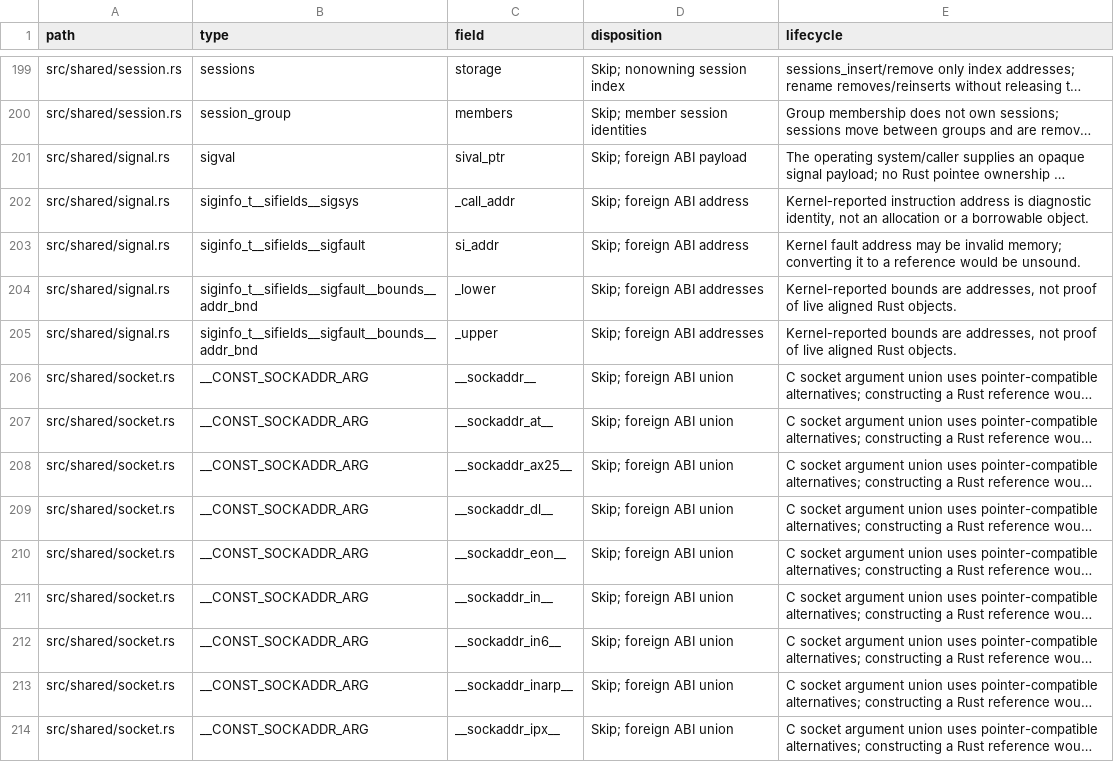
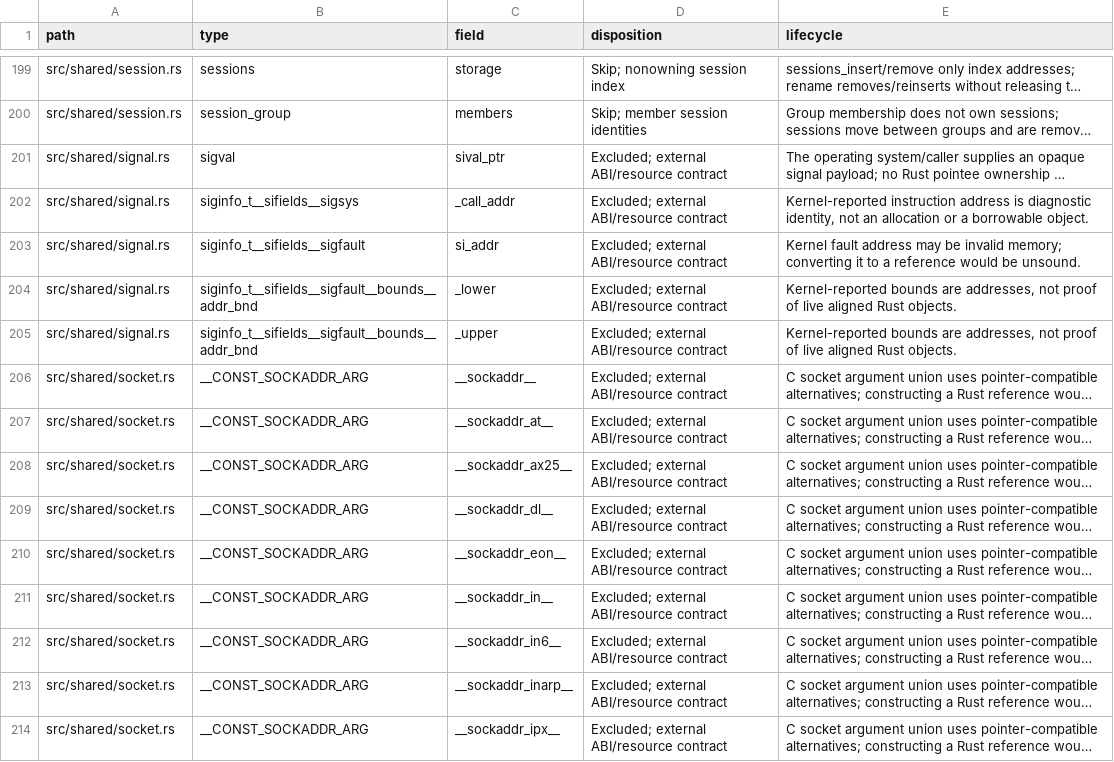
Before and after one commit to blmarket/hmux, a TSV file: docs/raw-pointer-fields.tsv, drawn as a sheet; only a part is shown, gaps mark what is left out; long unchanged cells end in …; the diff covers the shown part only; the diff names each change by its address in the sheet, - before the commit and + after, or states it on an @@ line.

Commit message:
Exclude foreign pointer contracts and delete raw-field integration test

```diff
--- a/docs/raw-pointer-fields.tsv
+++ b/docs/raw-pointer-fields.tsv
-D201 (disposition): Skip; foreign ABI payload
+D201 (disposition): Excluded; external ABI/resource contract
-D202:D203 (disposition): Skip; foreign ABI address
+D202:D203 (disposition): Excluded; external ABI/resource contract
-D204:D205 (disposition): Skip; foreign ABI addresses
+D204:D205 (disposition): Excluded; external ABI/resource contract
-D206:D214 (disposition): Skip; foreign ABI union
+D206:D214 (disposition): Excluded; external ABI/resource contract
```
Also changed, not shown: 64 edited cells elsewhere in this file, 3 other files.
